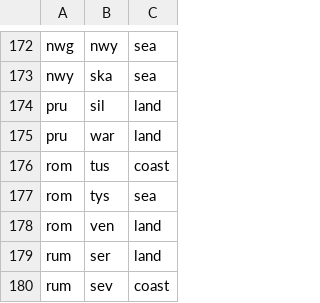
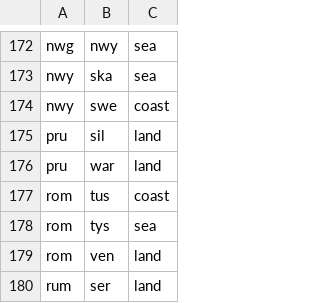
Before and after one commit to TedDriggs/diplomacy, a CSV file: src/geo/borders.csv, drawn as a sheet; only a part is shown, gaps mark what is left out; the shorter side is filled out with more unchanged rows; the diff names each change by its address in the sheet, - before the commit and + after, or states it on an @@ line.

Commit message:
Add a missing border

```diff
--- a/src/geo/borders.csv
+++ b/src/geo/borders.csv
+row 174: nwy | swe | coast
```
